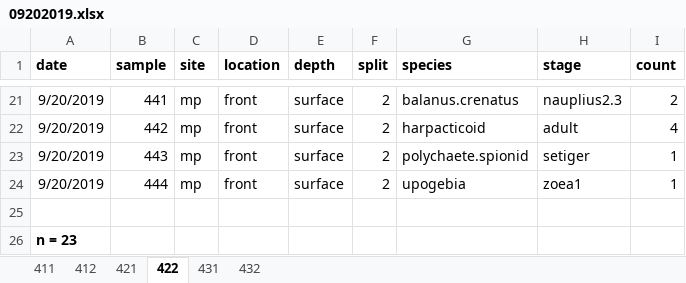
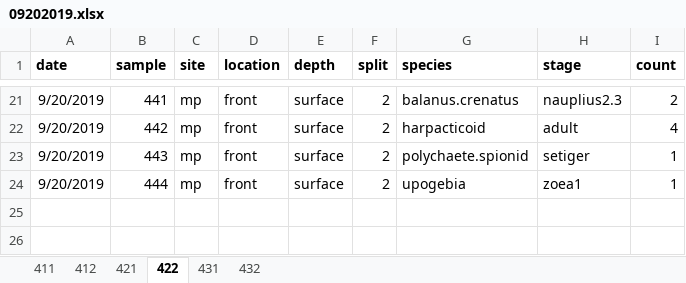
Before and after one commit to hjkilleen/fronts, an Excel workbook: data/biology/counts/09202019.xlsx, sheet 422, drawn as a sheet; only a part is shown, gaps mark what is left out; values as stored, in another font and other column widths than the file's, no borders; the diff names each change by its address in the sheet, - before the commit and + after, or states it on an @@ line.

```diff
--- a/data/biology/counts/09202019.xlsx (sheet 422)
+++ b/data/biology/counts/09202019.xlsx (sheet 422)
-row 25: (empty)
-row 26: n = 23
```
Also changed, not shown: sheet 421, sheet 431, sheet 411, sheet 412, data/biology/counts/10062020.xlsx, 10 other files.
